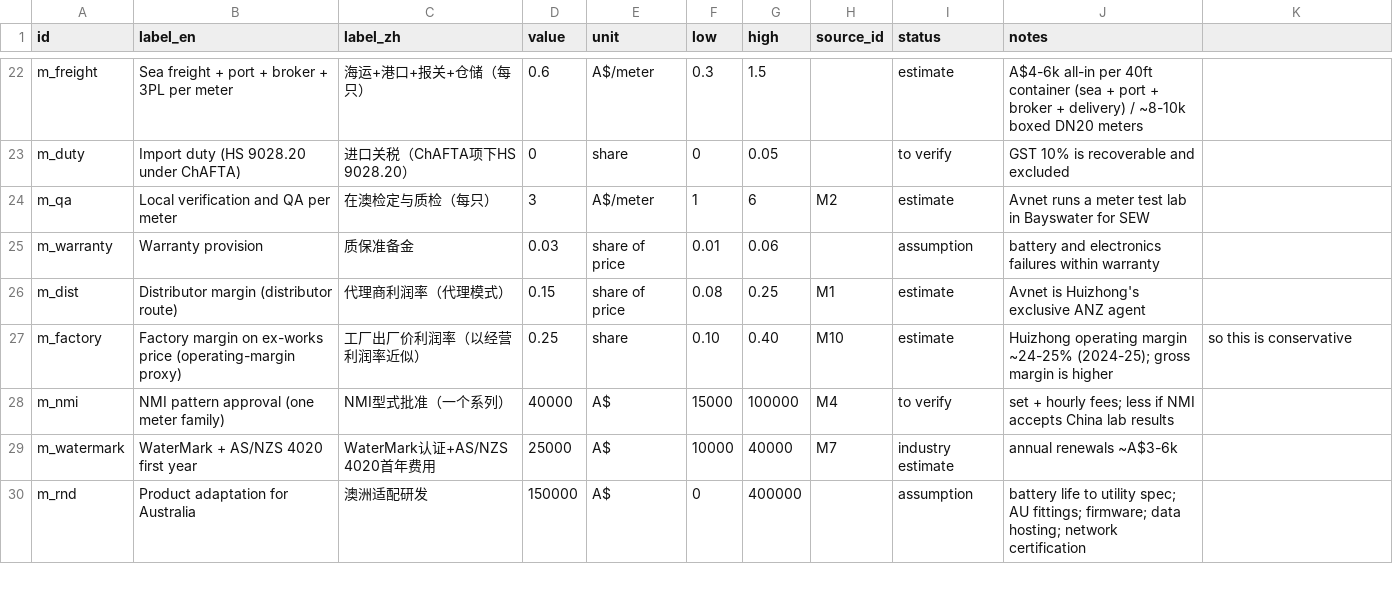
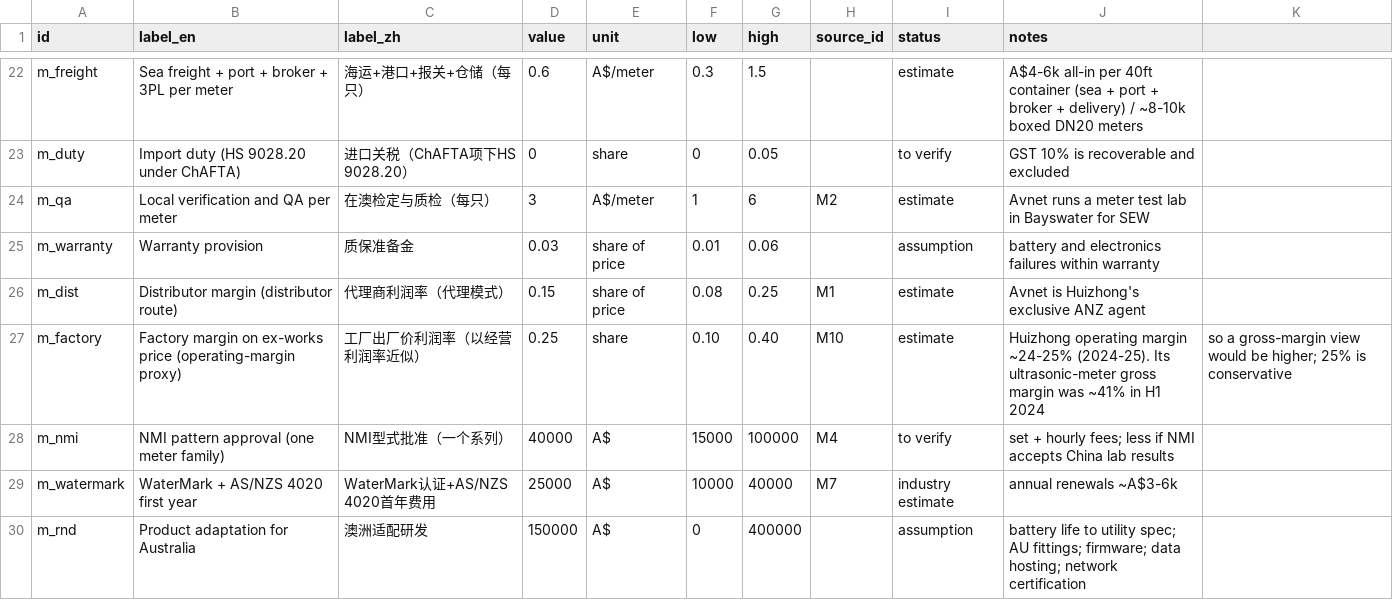
Before and after one commit to kyanite03/CDEG-A, a CSV file: data/assumptions.csv, drawn as a sheet; only a part is shown, gaps mark what is left out.

```diff
--- a/data/assumptions.csv
+++ b/data/assumptions.csv
@@ -26,3 +26,3 @@ m_warranty,Warranty provision,质保准备金,0.03,share of price,0.01,0.06,,ass
 m_dist,Distributor margin (distributor route),代理商利润率（代理模式）,0.15,share of price,0.08,0.25,M1,estimate,Avnet is Huizhong's exclusive ANZ agent
-m_factory,Factory margin on ex-works price (operating-margin proxy),工厂出厂价利润率（以经营利润率近似）,0.25,share,0.10,0.40,M10,estimate,Huizhong operating margin ~24-25% (2024-25); gross margin is higher, so this is conservative
+m_factory,Factory margin on ex-works price (operating-margin proxy),工厂出厂价利润率（以经营利润率近似）,0.25,share,0.10,0.40,M10,estimate,Huizhong operating margin ~24-25% (2024-25). Its ultrasonic-meter gross margin was ~41% in H1 2024, so a gross-margin view would be higher; 25% is conservative
 m_nmi,NMI pattern approval (one meter family),NMI型式批准（一个系列）,40000,A$,15000,100000,M4,to verify,set + hourly fees; less if NMI accepts China lab results
```
Also changed, not shown: 1 other file.
